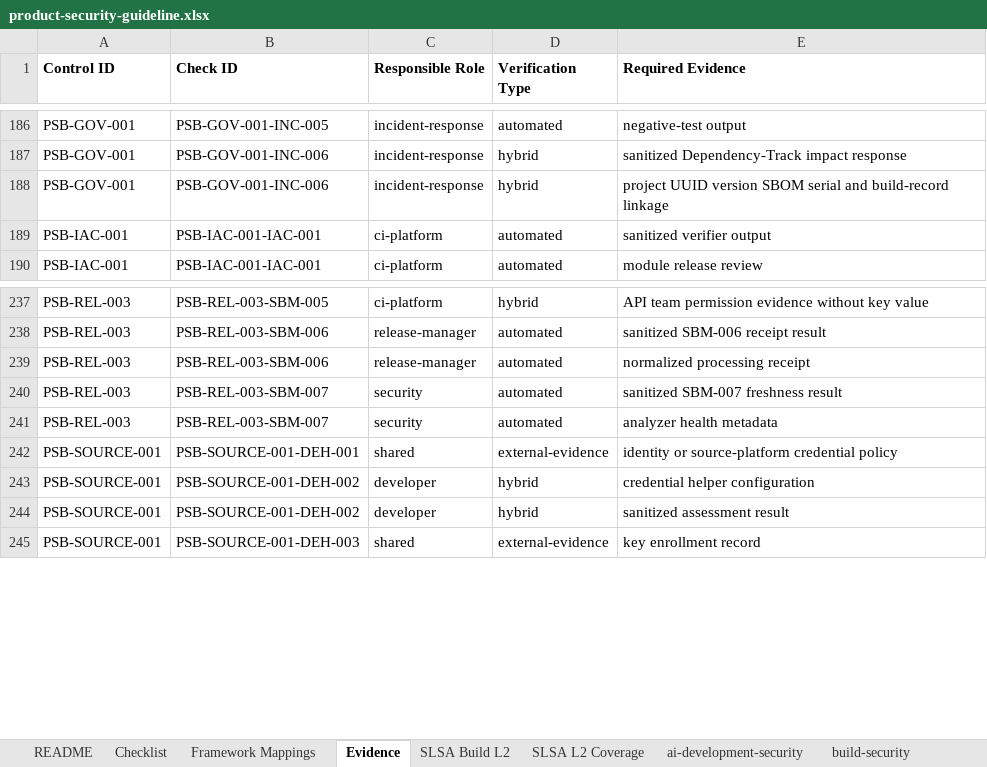
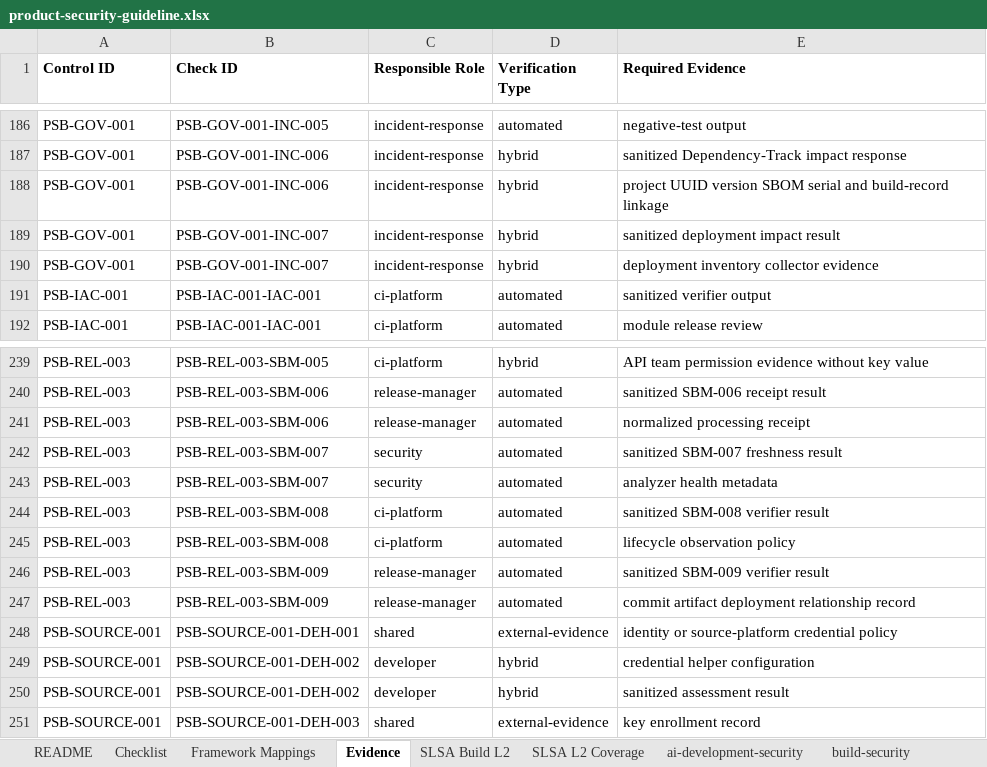
Before and after one commit to DharmaDoll/product-security-controls, an Excel workbook: generated/checklists/product-security-guideline.xlsx, sheet Evidence, drawn as a sheet; only a part is shown, gaps mark what is left out; values as stored, in another font and other column widths than the file's, no borders; the diff names each change by its address in the sheet, - before the commit and + after, or states it on an @@ line.

Commit message:
feat: model SBOM lifecycle inventory

```diff
--- a/generated/checklists/product-security-guideline.xlsx (sheet Evidence)
+++ b/generated/checklists/product-security-guideline.xlsx (sheet Evidence)
+row 189: PSB-GOV-001 | PSB-GOV-001-INC-007 | incident-response | hybrid | sanitized deployment impact result
+row 190: PSB-GOV-001 | PSB-GOV-001-INC-007 | incident-response | hybrid | deployment inventory collector evidence
+row 244: PSB-REL-003 | PSB-REL-003-SBM-008 | ci-platform | automated | sanitized SBM-008 verifier result
+row 245: PSB-REL-003 | PSB-REL-003-SBM-008 | ci-platform | automated | lifecycle observation policy
+row 246: PSB-REL-003 | PSB-REL-003-SBM-009 | release-manager | automated | sanitized SBM-009 verifier result
+row 247: PSB-REL-003 | PSB-REL-003-SBM-009 | release-manager | automated | commit artifact deployment relationship record
```
Also changed, not shown: sheet Checklist, sheet Framework Mappings, sheet release-integrity, sheet governance-operations, generated/checklists/product-security-assessment-template.xlsx, 35 other files.
